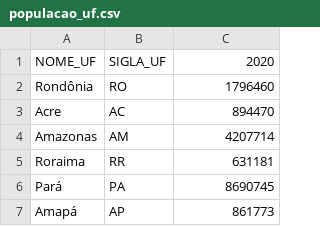
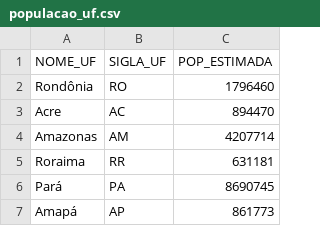
Before and after one commit to vinismachadoo/alura-imersao-dados-2, a CSV file: populacao_uf.csv, drawn as a sheet; only a part is shown.

Commit message:
população uf

```diff
--- a/populacao_uf.csv
+++ b/populacao_uf.csv
@@ -1,2 +1,2 @@
-NOME_UF;SIGLA_UF;2020
+NOME_UF;SIGLA_UF;POP_ESTIMADA
 Rondônia;RO;1796460
```
